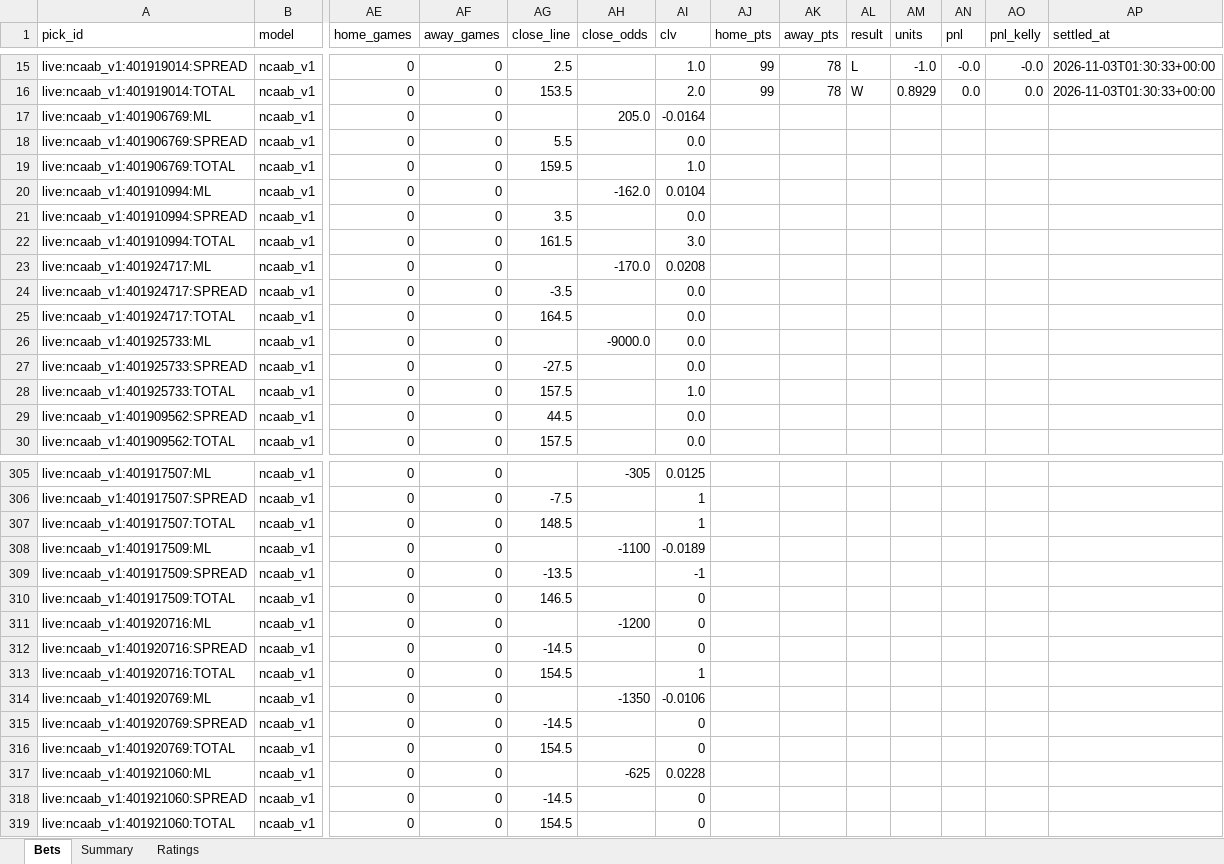
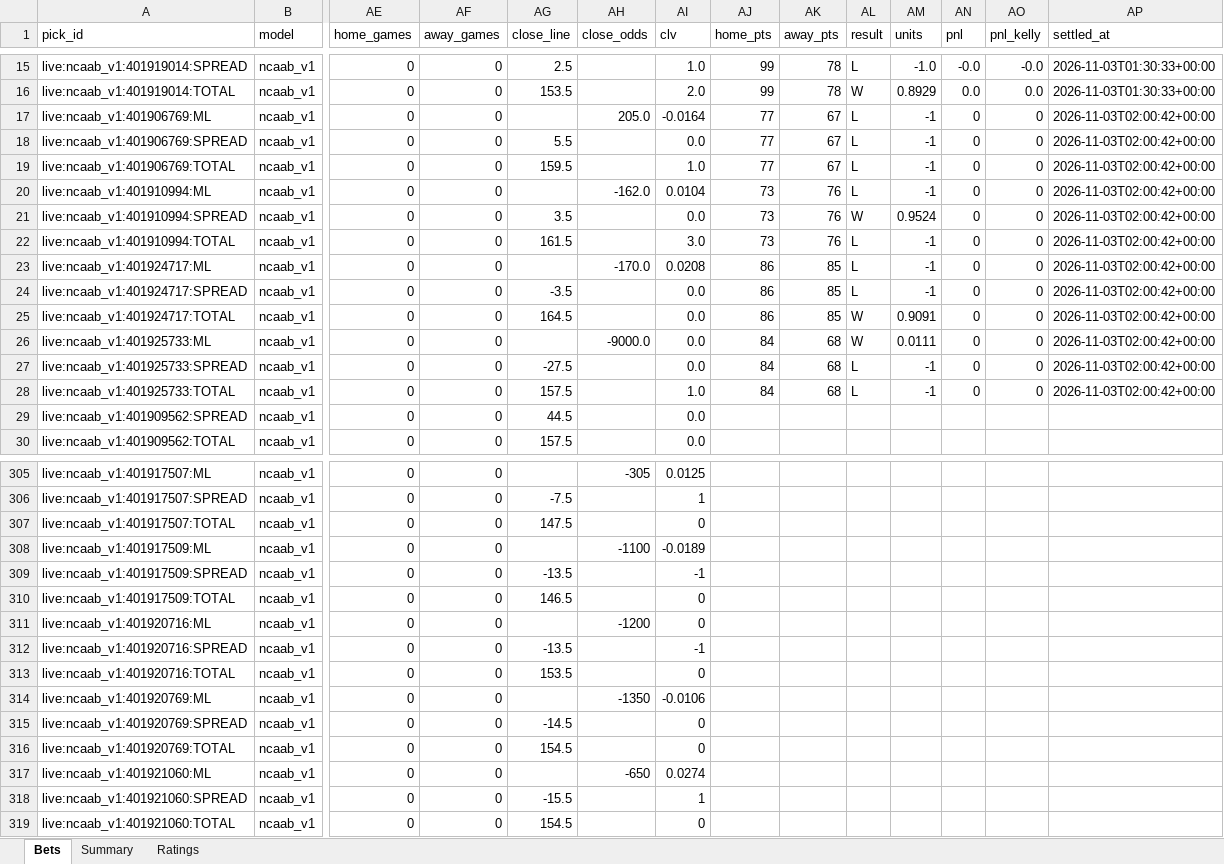
Before and after one commit to colebeasley10-glitch/pm-edge, an Excel workbook: ncaab_grader/data/ncaab_paper_bets.xlsx, sheet Bets, drawn as a sheet; only a part is shown, gaps mark what is left out; values as stored, in another font and other column widths than the file's, no cell formats; the diff covers the shown part only; the diff names each change by its address in the sheet, - before the commit and + after, or states it on an @@ line.

Commit message:
NCAAB model round [skip ci]

```diff
--- a/ncaab_grader/data/ncaab_paper_bets.xlsx (sheet Bets)
+++ b/ncaab_grader/data/ncaab_paper_bets.xlsx (sheet Bets)
-AJ17:AJ19 (home_pts): (empty)
+AJ17:AJ19 (home_pts): 77
-AK17:AK19 (away_pts): (empty)
+AK17:AK19 (away_pts): 67
-AL17:AL20 (result): (empty)
+AL17:AL20 (result): L
-AM17:AM20 (units): (empty)
+AM17:AM20 (units): -1
-AN17:AN28 (pnl): (empty)
+AN17:AN28 (pnl): 0
-AO17:AO28 (pnl_kelly): (empty)
+AO17:AO28 (pnl_kelly): 0
-AP17:AP28 (settled_at): (empty)
+AP17:AP28 (settled_at): 2026-11-03T02:00:42+00:00
-AJ20:AJ22 (home_pts): (empty)
+AJ20:AJ22 (home_pts): 73
-AK20:AK22 (away_pts): (empty)
+AK20:AK22 (away_pts): 76
-AL21 (result): (empty)
+AL21 (result): W
-AM21 (units): (empty)
+AM21 (units): 0.9524
-AL22:AL24 (result): (empty)
+AL22:AL24 (result): L
-AM22:AM24 (units): (empty)
+AM22:AM24 (units): -1
-AJ23:AJ25 (home_pts): (empty)
+AJ23:AJ25 (home_pts): 86
-AK23:AK25 (away_pts): (empty)
+AK23:AK25 (away_pts): 85
-AL25:AL26 (result): (empty)
+AL25:AL26 (result): W
-AM25 (units): (empty)
+AM25 (units): 0.9091
-AJ26:AJ28 (home_pts): (empty)
+AJ26:AJ28 (home_pts): 84
-AK26:AK28 (away_pts): (empty)
+AK26:AK28 (away_pts): 68
-AM26 (units): (empty)
+AM26 (units): 0.0111
-AL27:AL28 (result): (empty)
+AL27:AL28 (result): L
-AM27:AM28 (units): (empty)
+AM27:AM28 (units): -1
-AG307 (close_line): 148.5
+AG307 (close_line): 147.5
-AI307 (clv): 1
+AI307 (clv): 0
-AG312 (close_line): -14.5
+AG312 (close_line): -13.5
-AI312 (clv): 0
+AI312 (clv): -1
-AG313 (close_line): 154.5
+AG313 (close_line): 153.5
-AI313 (clv): 1
+AI313 (clv): 0
-AH317 (close_odds): -625
+AH317 (close_odds): -650
-AI317 (clv): 0.0228
+AI317 (clv): 0.0274
-AG318 (close_line): -14.5
+AG318 (close_line): -15.5
-AI318 (clv): 0
+AI318 (clv): 1
```
Also changed, not shown: 51 edited cells elsewhere in this sheet, sheet Ratings, sheet Summary, cell formats, 3 other files.
